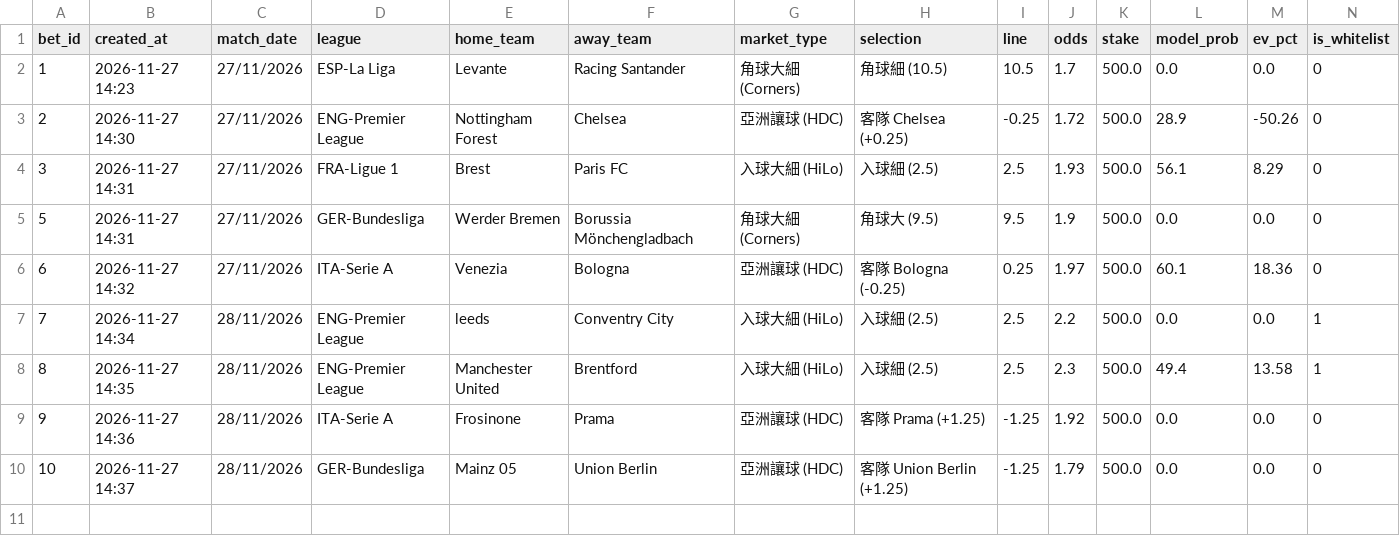
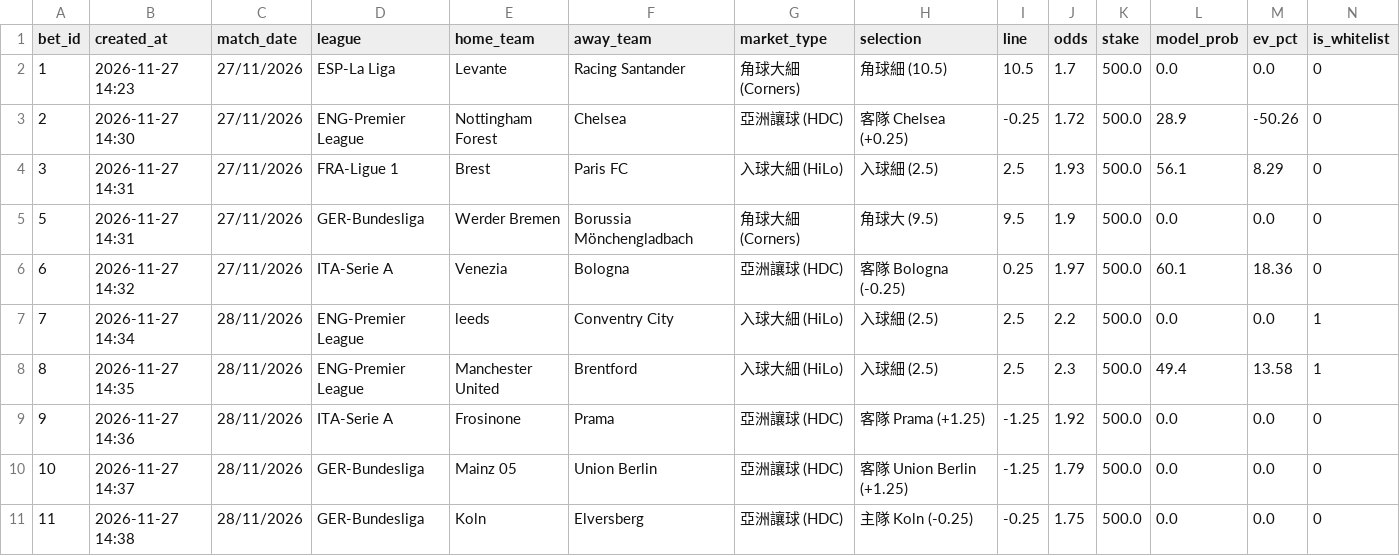
Before and after one commit to aaronli27/Football, a CSV file: data/sim_bets.csv, drawn as a sheet; only a part is shown; rows hold the shown columns only; the diff names each change by its address in the sheet, - before the commit and + after, or states it on an @@ line.

Commit message:
chore(sim): add bet Koln vs Elversberg

```diff
--- a/data/sim_bets.csv
+++ b/data/sim_bets.csv
+row 11: 11 | 2026-11-27 14:38 | 28/11/2026 | GER-Bundesliga | Koln | Elversberg | 亞洲讓球 (HDC) | 主隊 Koln (-0.25) | -0.25 | 1.75 | 500.0 | 0.0 | 0.0 | 0
```
